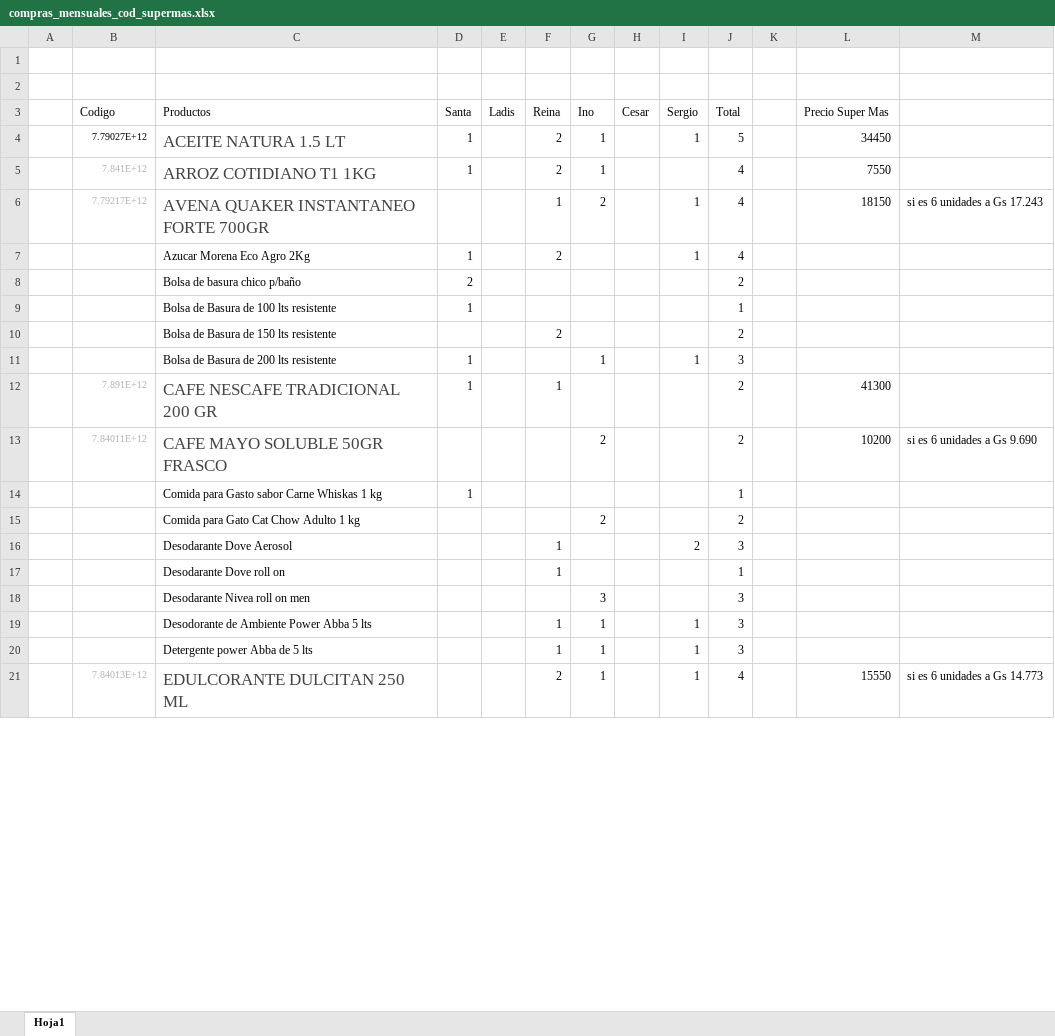
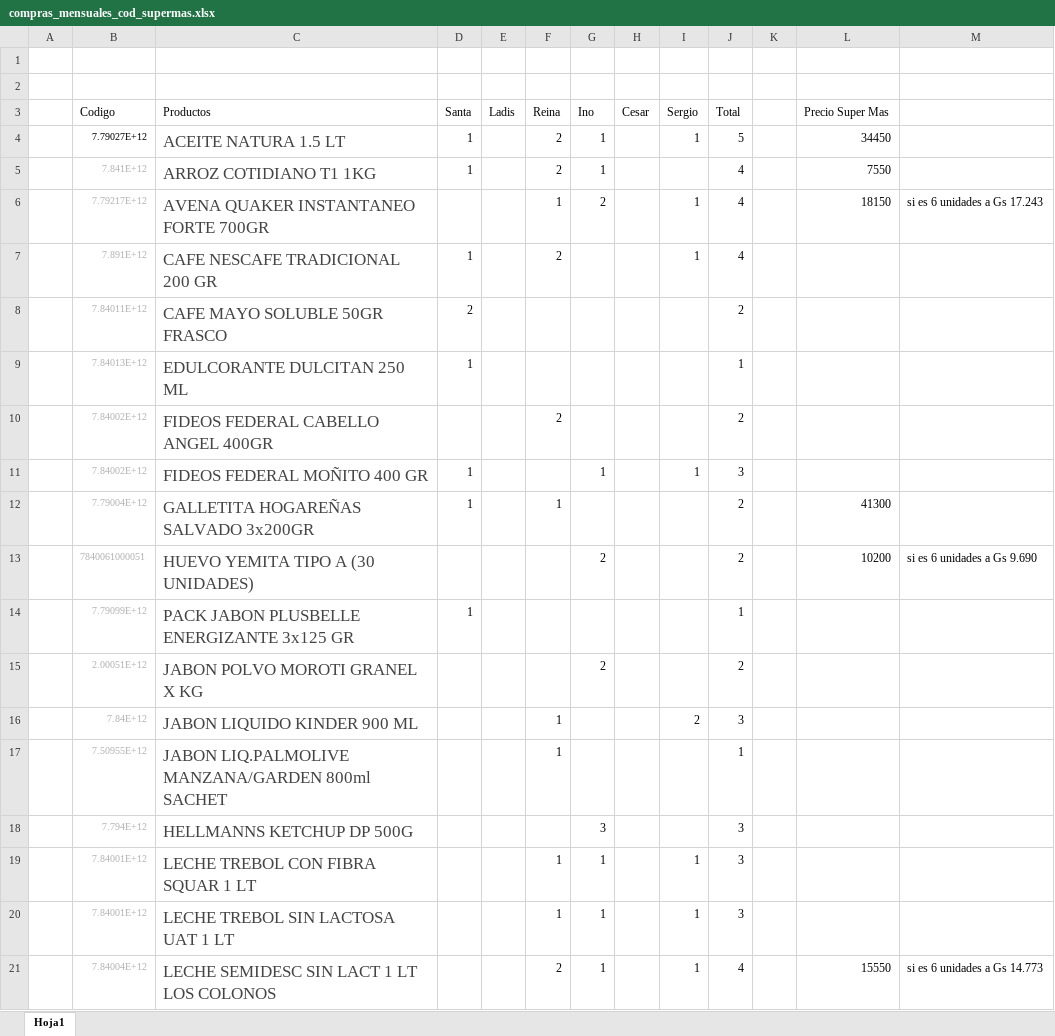
Before and after one commit to x4mv/productFinder, an Excel workbook: excel/compras_mensuales_cod_supermas.xlsx, sheet Hoja1, drawn as a sheet; only a part is shown; values as stored, in another font and other column widths than the file's, no borders; the diff covers the shown part only; the diff names each change by its address in the sheet, - before the commit and + after, or states it on an @@ line.

Commit message:
Automatizado para la busqueda de todos los productos en ambos super, falta optimizar tiempo de busqueda, organizar mejor el excel

```diff
--- a/excel/compras_mensuales_cod_supermas.xlsx (sheet Hoja1)
+++ b/excel/compras_mensuales_cod_supermas.xlsx (sheet Hoja1)
-B7 (Codigo): (empty)
+B7 (Codigo): 7.891E+12
-C7 (Productos): Azucar Morena Eco Agro 2Kg
+C7 (Productos): CAFE NESCAFE TRADICIONAL 200 GR
-C7:C11 text colour: black
+C7:C11 text colour: #444444, text size: larger
-B8 (Codigo): (empty)
+B8 (Codigo): 7.84011E+12
-C8 (Productos): Bolsa de basura chico p/baño
+C8 (Productos): CAFE MAYO SOLUBLE 50GR FRASCO
-B9 (Codigo): (empty)
+B9 (Codigo): 7.84013E+12
-C9 (Productos): Bolsa de Basura de 100 lts resistente
+C9 (Productos): EDULCORANTE DULCITAN 250 ML
-B10:B11 (Codigo): (empty)
+B10:B11 (Codigo): 7.84002E+12
-C10 (Productos): Bolsa de Basura de 150 lts resistente
+C10 (Productos): FIDEOS FEDERAL CABELLO ANGEL 400GR
-C11 (Productos): Bolsa de Basura de 200 lts resistente
+C11 (Productos): FIDEOS FEDERAL MOÑITO 400 GR
-B12 (Codigo): 7.891E+12
+B12 (Codigo): 7.79004E+12
-C12 (Productos): CAFE NESCAFE TRADICIONAL 200 GR
+C12 (Productos): GALLETITA HOGAREÑAS SALVADO 3x200GR
-B13 (Codigo): 7.84011E+12
+B13 (Codigo): 7840061000051
-C13 (Productos): CAFE MAYO SOLUBLE 50GR FRASCO
+C13 (Productos): HUEVO YEMITA TIPO A (30 UNIDADES)
-B14 (Codigo): (empty)
+B14 (Codigo): 7.79099E+12
-C14 (Productos): Comida para Gasto sabor Carne Whiskas 1 kg
+C14 (Productos): PACK JABON PLUSBELLE ENERGIZANTE 3x125 GR
-C14:C20 text colour: black
+C14:C20 text colour: #444444, text size: larger
-B15 (Codigo): (empty)
+B15 (Codigo): 2.00051E+12
-C15 (Productos): Comida para Gato Cat Chow Adulto 1 kg
+C15 (Productos): JABON POLVO MOROTI GRANEL X KG
-B16 (Codigo): (empty)
+B16 (Codigo): 7.84E+12
-C16 (Productos): Desodarante Dove Aerosol
+C16 (Productos): JABON LIQUIDO KINDER 900 ML
-B17 (Codigo): (empty)
+B17 (Codigo): 7.50955E+12
-C17 (Productos): Desodarante Dove roll on
+C17 (Productos): JABON LIQ.PALMOLIVE MANZANA/GARDEN 800ml SACHET
-B18 (Codigo): (empty)
+B18 (Codigo): 7.794E+12
-C18 (Productos): Desodarante Nivea roll on men
+C18 (Productos): HELLMANNS KETCHUP DP 500G
-B19:B20 (Codigo): (empty)
+B19:B20 (Codigo): 7.84001E+12
-C19 (Productos): Desodorante de Ambiente Power Abba 5 lts
+C19 (Productos): LECHE TREBOL CON FIBRA SQUAR 1 LT
-C20 (Productos): Detergente power Abba de 5 lts
+C20 (Productos): LECHE TREBOL SIN LACTOSA UAT 1 LT
-B21 (Codigo): 7.84013E+12
+B21 (Codigo): 7.84004E+12
-C21 (Productos): EDULCORANTE DULCITAN 250 ML
+C21 (Productos): LECHE SEMIDESC SIN LACT 1 LT LOS COLONOS
```
Also changed, not shown: 77 edited cells and cell formats elsewhere in this sheet, 4 other files.
